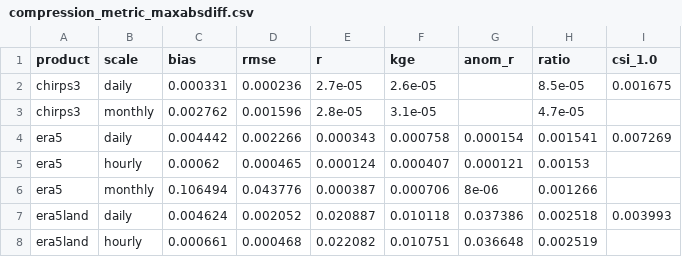
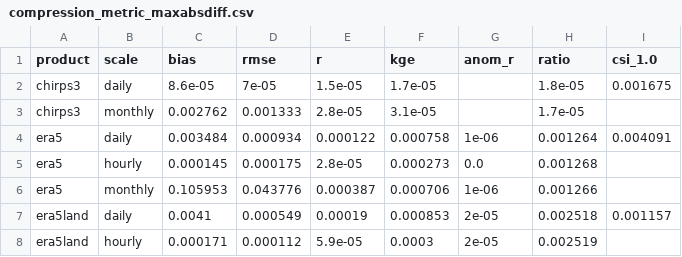
Before and after one commit to ashiklom/simon-code-research, a CSV file: climate-product-compare/results/pilot/compression_metric_maxabsdiff.csv, drawn as a sheet; only a part is shown; the diff covers the shown part only.

```diff
--- a/climate-product-compare/results/pilot/compression_metric_maxabsdiff.csv
+++ b/climate-product-compare/results/pilot/compression_metric_maxabsdiff.csv
@@ -1,8 +1,8 @@
 product,scale,bias,rmse,r,kge,anom_r,ratio,csi_1.0
-chirps3,daily,0.000331,0.000236,2.7e-05,2.6e-05,,8.5e-05,0.001675
-chirps3,monthly,0.002762,0.001596,2.8e-05,3.1e-05,,4.7e-05,
-era5,daily,0.004442,0.002266,0.000343,0.000758,0.000154,0.001541,0.007269
-era5,hourly,0.00062,0.000465,0.000124,0.000407,0.000121,0.00153,
-era5,monthly,0.106494,0.043776,0.000387,0.000706,8e-06,0.001266,
-era5land,daily,0.004624,0.002052,0.020887,0.010118,0.037386,0.002518,0.003993
-era5land,hourly,0.000661,0.000468,0.022082,0.010751,0.036648,0.002519,
+chirps3,daily,8.6e-05,7e-05,1.5e-05,1.7e-05,,1.8e-05,0.001675
+chirps3,monthly,0.002762,0.001333,2.8e-05,3.1e-05,,1.7e-05,
+era5,daily,0.003484,0.000934,0.000122,0.000758,1e-06,0.001264,0.004091
+era5,hourly,0.000145,0.000175,2.8e-05,0.000273,0.0,0.001268,
+era5,monthly,0.105953,0.043776,0.000387,0.000706,1e-06,0.001266,
+era5land,daily,0.0041,0.000549,0.00019,0.000853,2e-05,0.002518,0.001157
+era5land,hourly,0.000171,0.000112,5.9e-05,0.0003,2e-05,0.002519,
```
Also changed, not shown: 6 added rows, 6 removed rows and 37 edited cells elsewhere in this file, climate-product-compare/results/pilot/compression_sizes.csv, climate-product-compare/results/pilot/compression_sizes_by_kind.csv, 2 other files.
